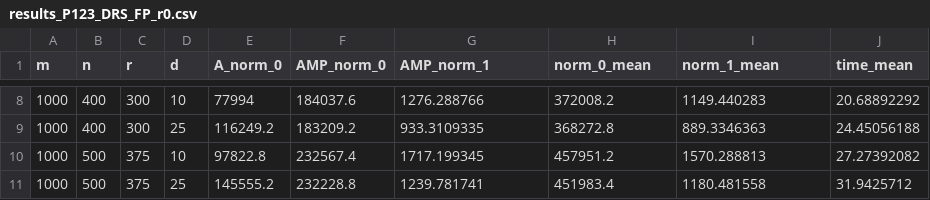
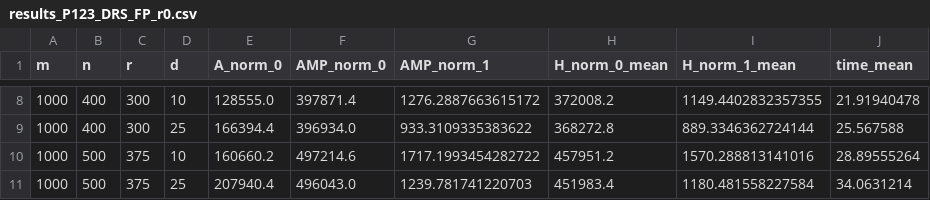
Before and after one commit to AnaniasMachado/TCAM-EMAC-SC_2026, a CSV file: results/table_3/results_P123_DRS_FP_r0.csv, drawn as a sheet; only a part is shown, gaps mark what is left out; the diff covers the shown part only.

```diff
--- a/results/table_3/results_P123_DRS_FP_r0.csv
+++ b/results/table_3/results_P123_DRS_FP_r0.csv
@@ -1 +1 @@
-m,n,r,d,A_norm_0,AMP_norm_0,AMP_norm_1,norm_0_mean,norm_1_mean,time_mean
+m,n,r,d,A_norm_0,AMP_norm_0,AMP_norm_1,H_norm_0_mean,H_norm_1_mean,time_mean
@@ -8,4 +8,4 @@ m,n,r,d,A_norm_0,AMP_norm_0,AMP_norm_1,norm_0_mean,norm_1_mean,time_mean
-1000,400,300,10,77994,184037.6,1276.288766,372008.2,1149.440283,20.68892292
-1000,400,300,25,116249.2,183209.2,933.3109335,368272.8,889.3346363,24.45056188
-1000,500,375,10,97822.8,232567.4,1717.199345,457951.2,1570.288813,27.27392082
-1000,500,375,25,145555.2,232228.8,1239.781741,451983.4,1180.481558,31.9425712
+1000,400,300,10,128555.0,397871.4,1276.2887663615172,372008.2,1149.4402832357355,21.91940478
+1000,400,300,25,166394.4,396934.0,933.3109335383622,368272.8,889.3346362724144,25.567588
+1000,500,375,10,160660.2,497214.6,1717.1993454282722,457951.2,1570.288813141016,28.89555264
+1000,500,375,25,207940.4,496043.0,1239.781741220703,451983.4,1180.481558227584,34.0631214
```
Also changed, not shown: 32 edited cells elsewhere in this file, 4 other files.
